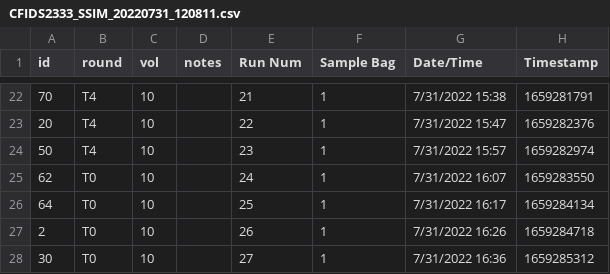
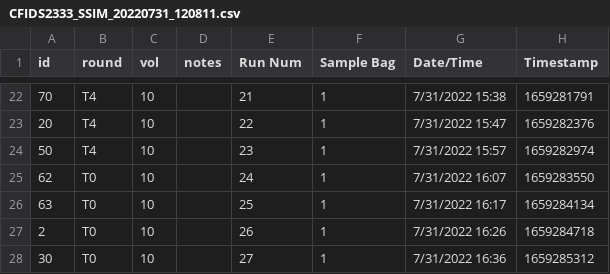
Before and after one commit to COMPASS-DOE/grossMethane, a CSV file: picarro/CFIDS2333_SSIM_20220731_120811.csv, drawn as a sheet; only a part is shown, gaps mark what is left out; the diff names each change by its address in the sheet, - before the commit and + after, or states it on an @@ line.

```diff
--- a/picarro/CFIDS2333_SSIM_20220731_120811.csv
+++ b/picarro/CFIDS2333_SSIM_20220731_120811.csv
-A26 (id): 64
+A26 (id): 63
```
Also changed, not shown: 13092022_pk_results.csv, 3 other files.
